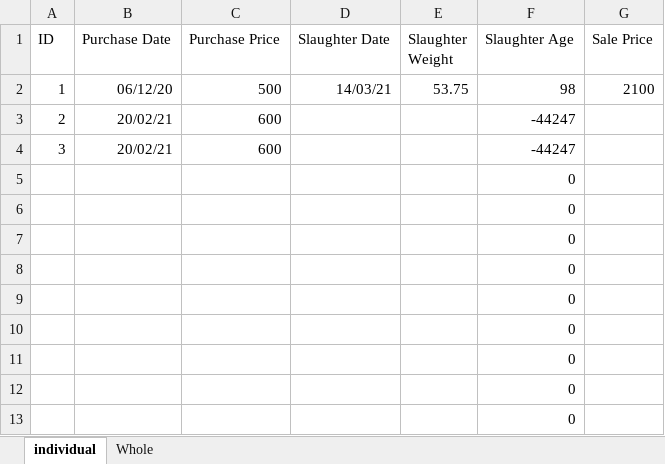
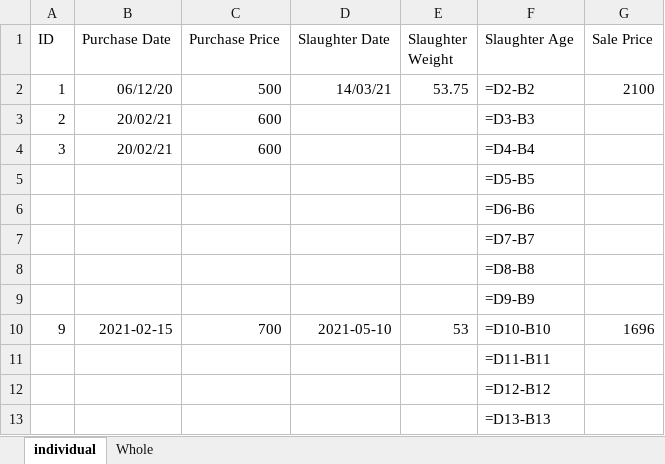
Before and after one commit to bayankhosi/FarmProgram, an Excel workbook: spread.xlsx, sheet individual, drawn as a sheet; values as stored, in another font and other column widths than the file's, no borders; formulas without a stored value are shown as written; removed rows and columns are numbered as before the commit, all else as after; the diff names each change by its address in the sheet, - before the commit and + after, or states it on an @@ line.

```diff
--- a/spread.xlsx (sheet individual)
+++ b/spread.xlsx (sheet individual)
-F2 (Slaughter Age): 98
+F2 (Slaughter Age): =D2-B2
-F3 (Slaughter Age): -44247
+F3 (Slaughter Age): =D3-B3
-F4 (Slaughter Age): -44247
+F4 (Slaughter Age): =D4-B4
-F5 (Slaughter Age): 0
+F5 (Slaughter Age): =D5-B5
-F6 (Slaughter Age): 0
+F6 (Slaughter Age): =D6-B6
-F7 (Slaughter Age): 0
+F7 (Slaughter Age): =D7-B7
-F8 (Slaughter Age): 0
+F8 (Slaughter Age): =D8-B8
-F9 (Slaughter Age): 0
+F9 (Slaughter Age): =D9-B9
-row 10:  |  |  |  |  | 0
+row 10: 9 | 2021-02-15 | 700 | 2021-05-10 | 53 | =D10-B10 | 1696
-F11 (Slaughter Age): 0
+F11 (Slaughter Age): =D11-B11
-F12 (Slaughter Age): 0
+F12 (Slaughter Age): =D12-B12
-F13 (Slaughter Age): 0
+F13 (Slaughter Age): =D13-B13
```
Also changed, not shown: 1 other file.
